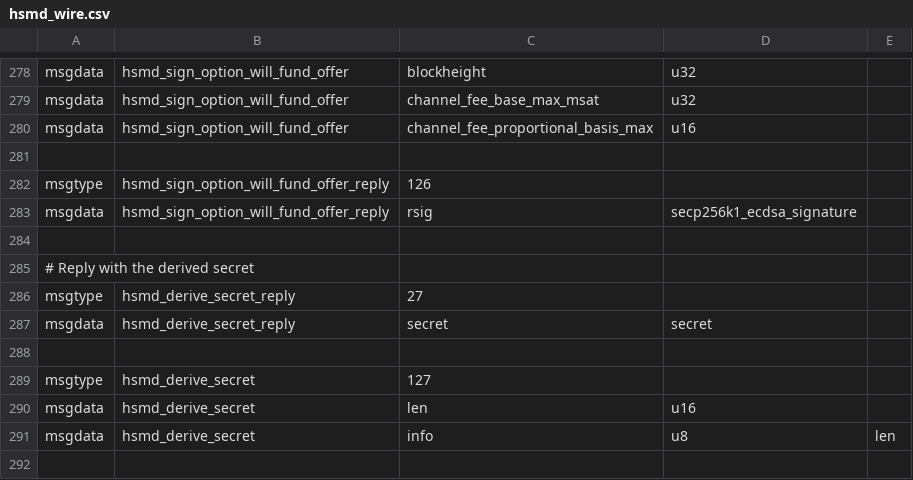
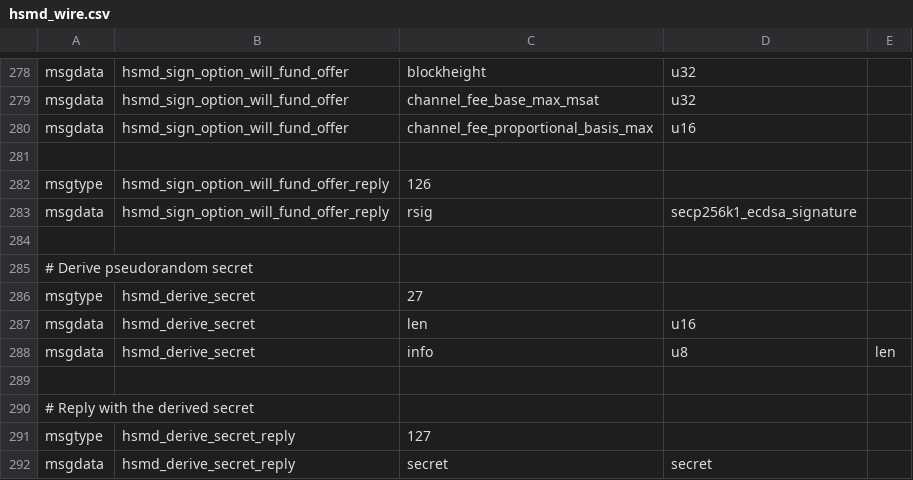
Before and after one commit to whitslack/lightning, a CSV file: hsmd/hsmd_wire.csv, drawn as a sheet; only a part is shown, gaps mark what is left out.

Commit message:
Renumber hsmd_derive_secret for consistency with other hsmd messages

```diff
--- a/hsmd/hsmd_wire.csv
+++ b/hsmd/hsmd_wire.csv
@@ -284,8 +284,9 @@ msgdata,hsmd_sign_option_will_fund_offer_reply,rsig,secp256k1_ecdsa_signature,
 
-# Reply with the derived secret
-msgtype,hsmd_derive_secret_reply,27
-msgdata,hsmd_derive_secret_reply,secret,secret,
-
-msgtype,hsmd_derive_secret,127
+# Derive pseudorandom secret
+msgtype,hsmd_derive_secret,27
 msgdata,hsmd_derive_secret,len,u16,
 msgdata,hsmd_derive_secret,info,u8,len
+
+# Reply with the derived secret
+msgtype,hsmd_derive_secret_reply,127
+msgdata,hsmd_derive_secret_reply,secret,secret,
```
